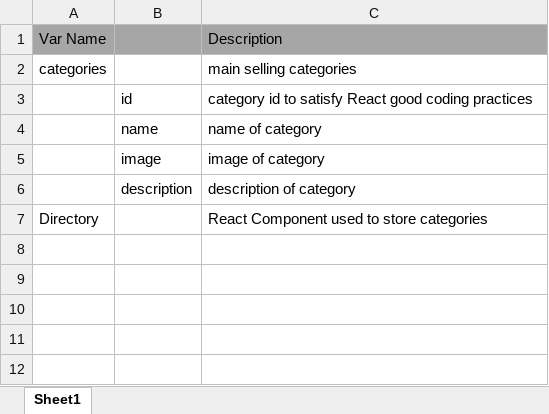
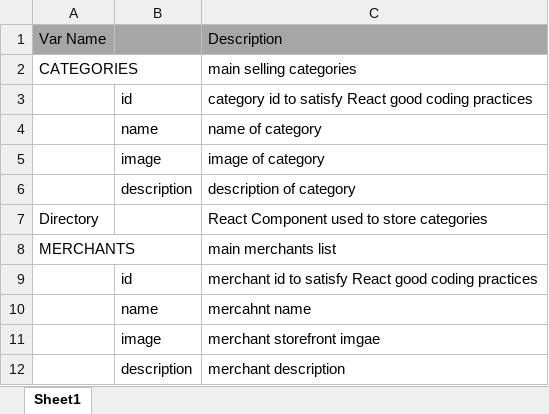
Before and after one commit to mhitmhit/Insta-Goufa, an Excel workbook: insta-goufa/variablesTracking.xlsx, sheet Sheet1, drawn as a sheet; values as stored, in another font and other column widths than the file's, no borders; the diff names each change by its address in the sheet, - before the commit and + after, or states it on an @@ line.

```diff
--- a/insta-goufa/variablesTracking.xlsx (sheet Sheet1)
+++ b/insta-goufa/variablesTracking.xlsx (sheet Sheet1)
-A2: categories
+A2: CATEGORIES
+row 8: MERCHANTS |  | main merchants list
+row 9:  | id | merchant id to satisfy React good coding practices
+row 10:  | name | mercahnt name
+row 11:  | image | merchant storefront imgae
+row 12:  | description | merchant description
```
Also changed, not shown: 2 other files.
